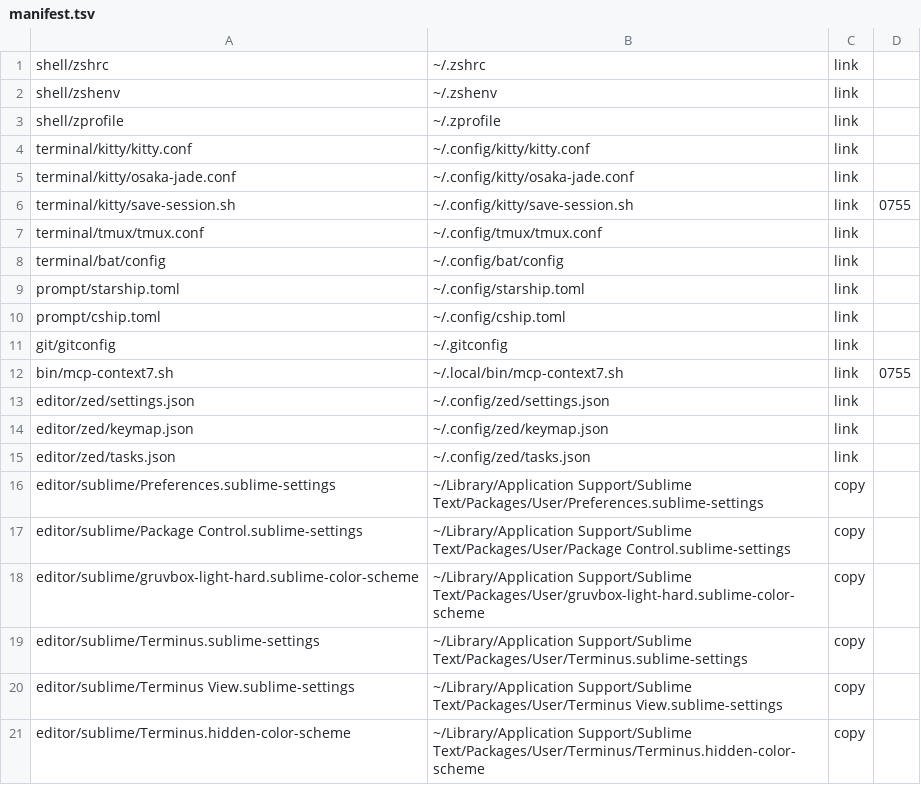
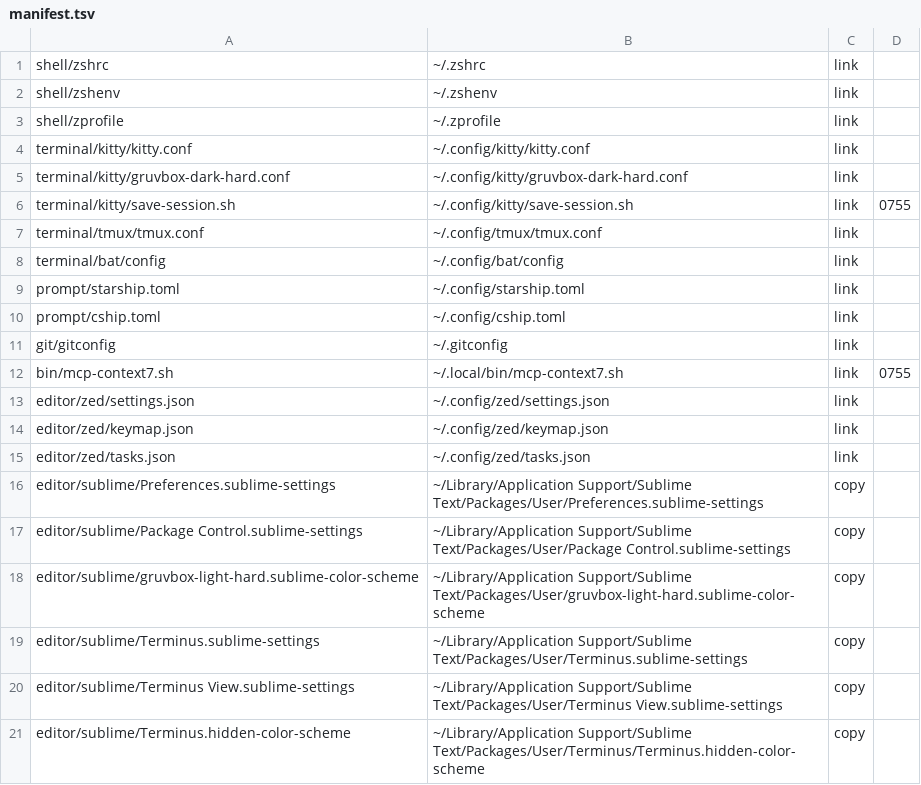
Before and after one commit to gati3478/dotfiles-public, a TSV file: manifest.tsv, drawn as a sheet.

```diff
--- a/manifest.tsv
+++ b/manifest.tsv
@@ -4,3 +4,3 @@ shell/zprofile	~/.zprofile	link
 terminal/kitty/kitty.conf	~/.config/kitty/kitty.conf	link
-terminal/kitty/osaka-jade.conf	~/.config/kitty/osaka-jade.conf	link
+terminal/kitty/gruvbox-dark-hard.conf	~/.config/kitty/gruvbox-dark-hard.conf	link
 terminal/kitty/save-session.sh	~/.config/kitty/save-session.sh	link	0755
```
Also changed, not shown: 9 other files.
